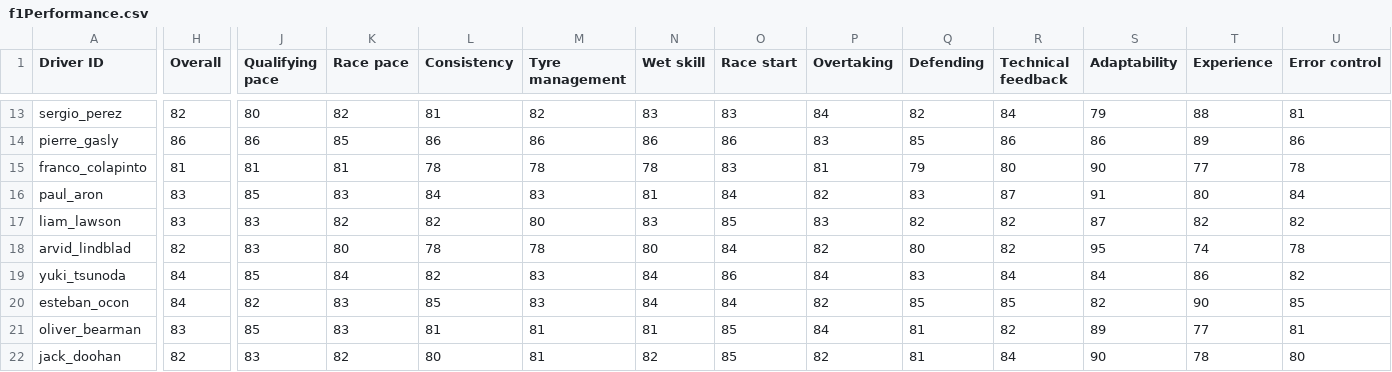
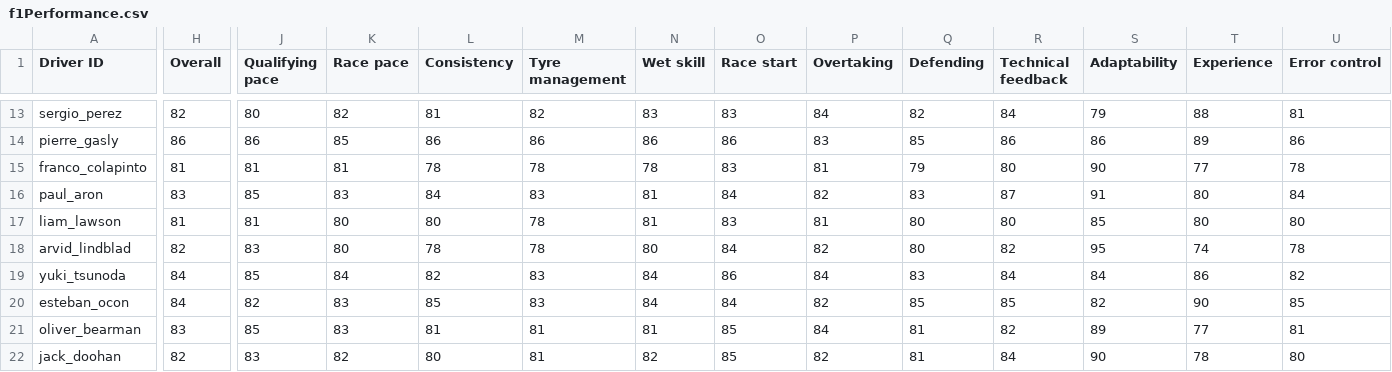
Before and after one commit to anemia111/f1-race-simulator-phase1, a CSV file: src/data/f1Performance.csv, drawn as a sheet; only a part is shown, gaps mark what is left out; the diff names each change by its address in the sheet, - before the commit and + after, or states it on an @@ line.

Commit message:
Set Liam Lawson overall to 81

```diff
--- a/src/data/f1Performance.csv
+++ b/src/data/f1Performance.csv
-H17 (Overall): 83
+H17 (Overall): 81
-J17 (Qualifying pace): 83
+J17 (Qualifying pace): 81
-K17 (Race pace): 82
+K17 (Race pace): 80
-L17 (Consistency): 82
+L17 (Consistency): 80
-M17 (Tyre management): 80
+M17 (Tyre management): 78
-N17 (Wet skill): 83
+N17 (Wet skill): 81
-O17 (Race start): 85
+O17 (Race start): 83
-P17 (Overtaking): 83
+P17 (Overtaking): 81
-Q17 (Defending): 82
+Q17 (Defending): 80
-R17 (Technical feedback): 82
+R17 (Technical feedback): 80
-S17 (Adaptability): 87
+S17 (Adaptability): 85
-T17 (Experience): 82
+T17 (Experience): 80
-U17 (Error control): 82
+U17 (Error control): 80
```
Also changed, not shown: 1 other file.
